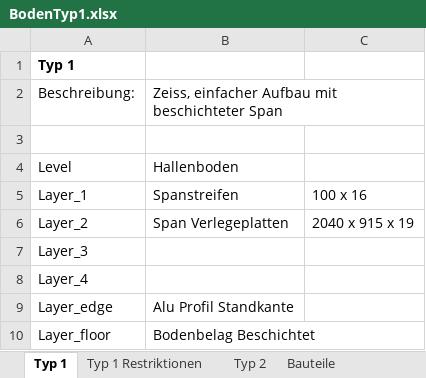
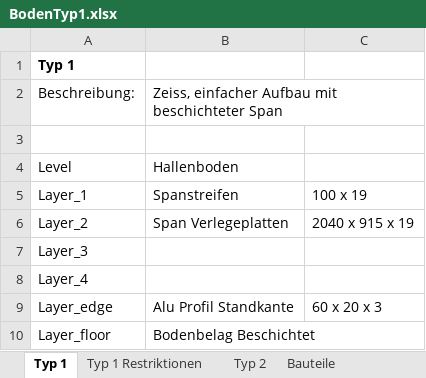
Before and after one commit to PBUM2Point0/BuildingFairs, an Excel workbook: Sample/BodenTyp1.xlsx, sheet Typ 1, drawn as a sheet; values as stored, in another font and other column widths than the file's, no borders; the diff names each change by its address in the sheet, - before the commit and + after, or states it on an @@ line.

Commit message:
Add files via upload

```diff
--- a/Sample/BodenTyp1.xlsx (sheet Typ 1)
+++ b/Sample/BodenTyp1.xlsx (sheet Typ 1)
-C5: 100 x 16
+C5: 100 x 19
-C9: (empty)
+C9: 60 x 20 x 3
```
